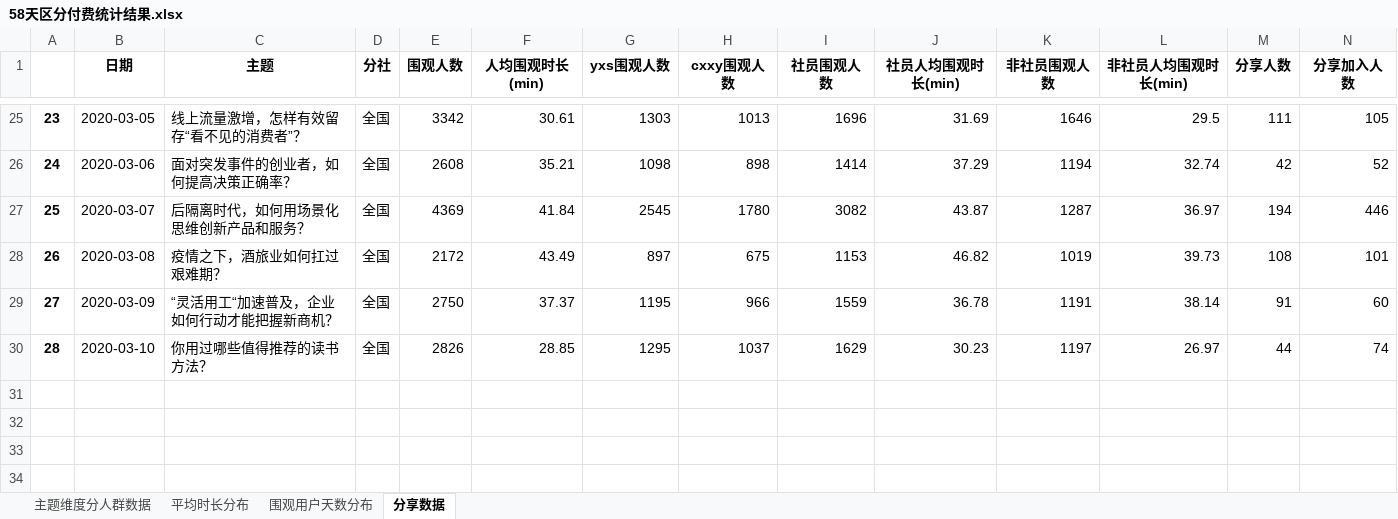
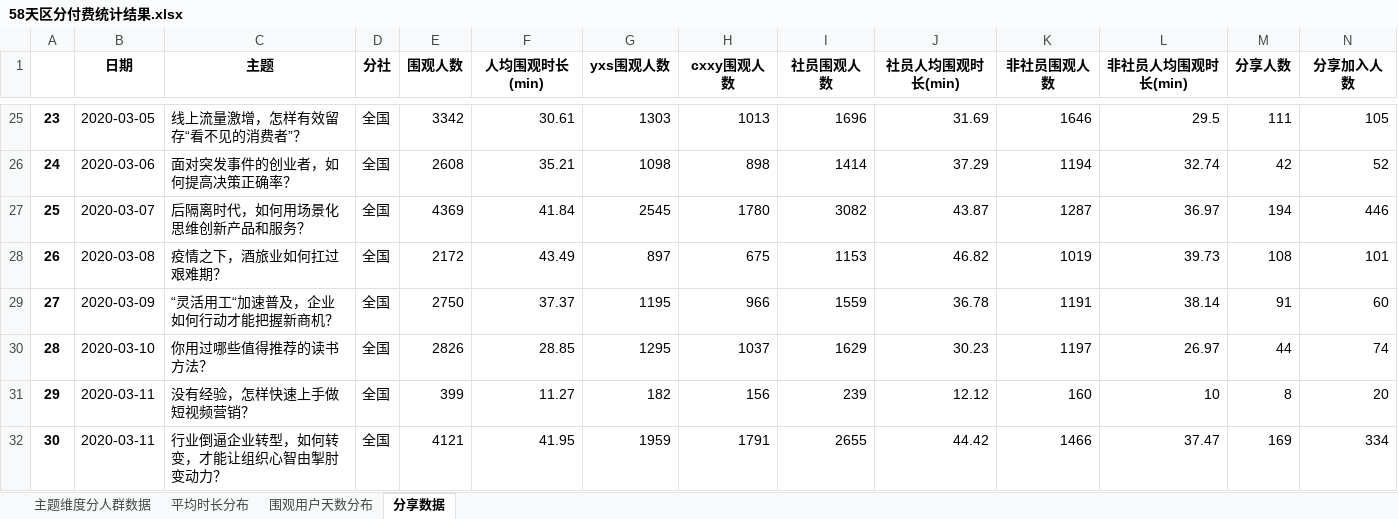
Before and after one commit to BestJoker/pandasDemo, an Excel workbook: 多人讨论-区分付费/58天区分付费统计结果.xlsx, sheet 分享数据, drawn as a sheet; only a part is shown, gaps mark what is left out; values as stored, in another font and other column widths than the file's, no borders; rows hold the shown columns only; the diff names each change by its address in the sheet, - before the commit and + after, or states it on an @@ line.

```diff
--- a/多人讨论-区分付费/58天区分付费统计结果.xlsx (sheet 分享数据)
+++ b/多人讨论-区分付费/58天区分付费统计结果.xlsx (sheet 分享数据)
+row 31: 29 | 2020-03-11 | 没有经验，怎样快速上手做短视频营销？ | 全国 | 399 | 11.27 | 182 | 156 | 239 | 12.12 | 160 | 10 | 8 | 20
+row 32: 30 | 2020-03-11 | 行业倒逼企业转型，如何转变，才能让组织心智由掣肘变动力？ | 全国 | 4121 | 41.95 | 1959 | 1791 | 2655 | 44.42 | 1466 | 37.47 | 169 | 334
```
Also changed, not shown: sheet 平均时长分布, sheet 主题维度分人群数据, sheet 围观用户天数分布, 多人讨论-区分付费/多人讨论分钟跳失/分钟数据汇总.xlsx, 11 other files.
